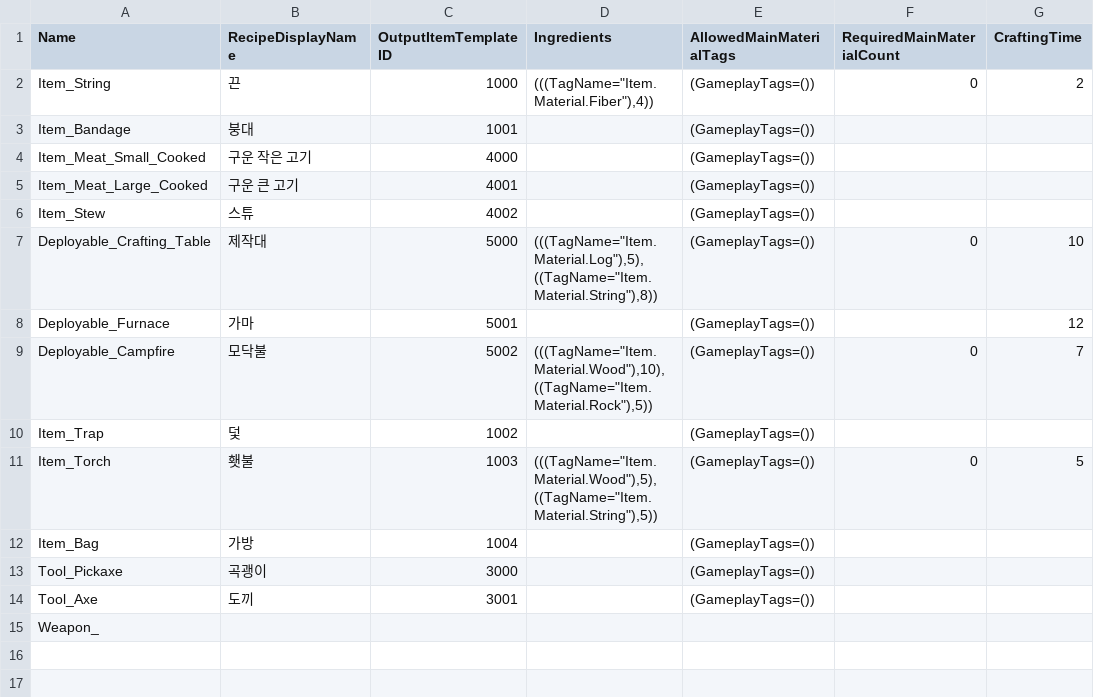
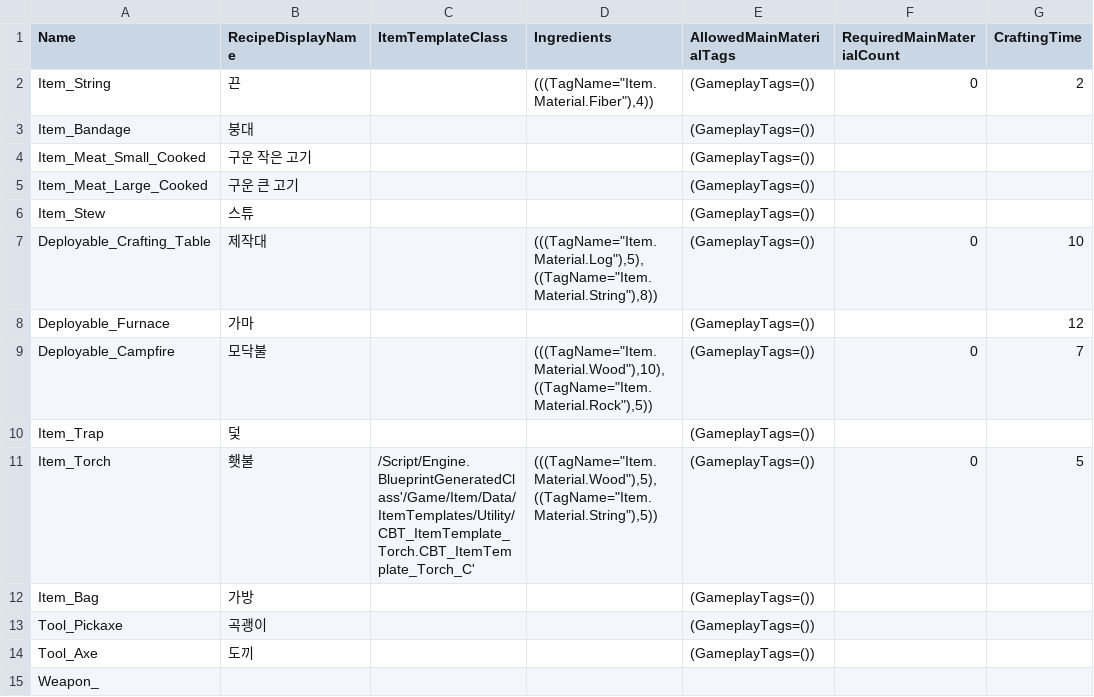
Before and after one commit to NbcampUnreal/1st-Team4-Final-Project, a CSV file: Source/EMBER/Crafting/EMBER_CraftingRecipes.csv, drawn as a sheet; only a part is shown; the diff names each change by its address in the sheet, - before the commit and + after, or states it on an @@ line.

```diff
--- a/Source/EMBER/Crafting/EMBER_CraftingRecipes.csv
+++ b/Source/EMBER/Crafting/EMBER_CraftingRecipes.csv
-C1: OutputItemTemplateID
+C1: ItemTemplateClass
-C2 (ItemTemplateClass): 1000
+C2 (ItemTemplateClass): (empty)
-C3 (ItemTemplateClass): 1001
+C3 (ItemTemplateClass): (empty)
-C4 (ItemTemplateClass): 4000
+C4 (ItemTemplateClass): (empty)
-C5 (ItemTemplateClass): 4001
+C5 (ItemTemplateClass): (empty)
-C6 (ItemTemplateClass): 4002
+C6 (ItemTemplateClass): (empty)
-C7 (ItemTemplateClass): 5000
+C7 (ItemTemplateClass): (empty)
-C8 (ItemTemplateClass): 5001
+C8 (ItemTemplateClass): (empty)
-C9 (ItemTemplateClass): 5002
+C9 (ItemTemplateClass): (empty)
-C10 (ItemTemplateClass): 1002
+C10 (ItemTemplateClass): (empty)
-C11 (ItemTemplateClass): 1003
+C11 (ItemTemplateClass): /Script/Engine.BlueprintGeneratedClass'/Game/Item/Data/ItemTemplates/Utility/CBT_ItemTemplate_Torch.CBT_ItemTemplate_Torch_C'
-C12 (ItemTemplateClass): 1004
+C12 (ItemTemplateClass): (empty)
-C13 (ItemTemplateClass): 3000
+C13 (ItemTemplateClass): (empty)
-C14 (ItemTemplateClass): 3001
+C14 (ItemTemplateClass): (empty)
```
Also changed, not shown: 39 other files.
